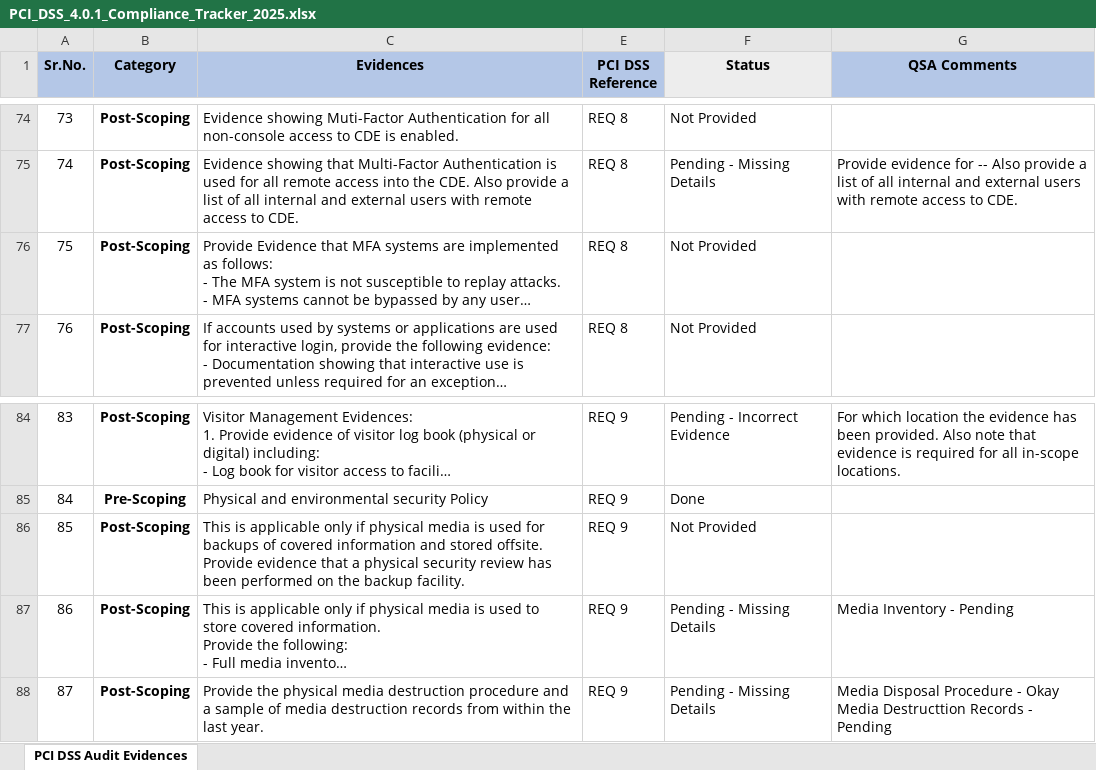
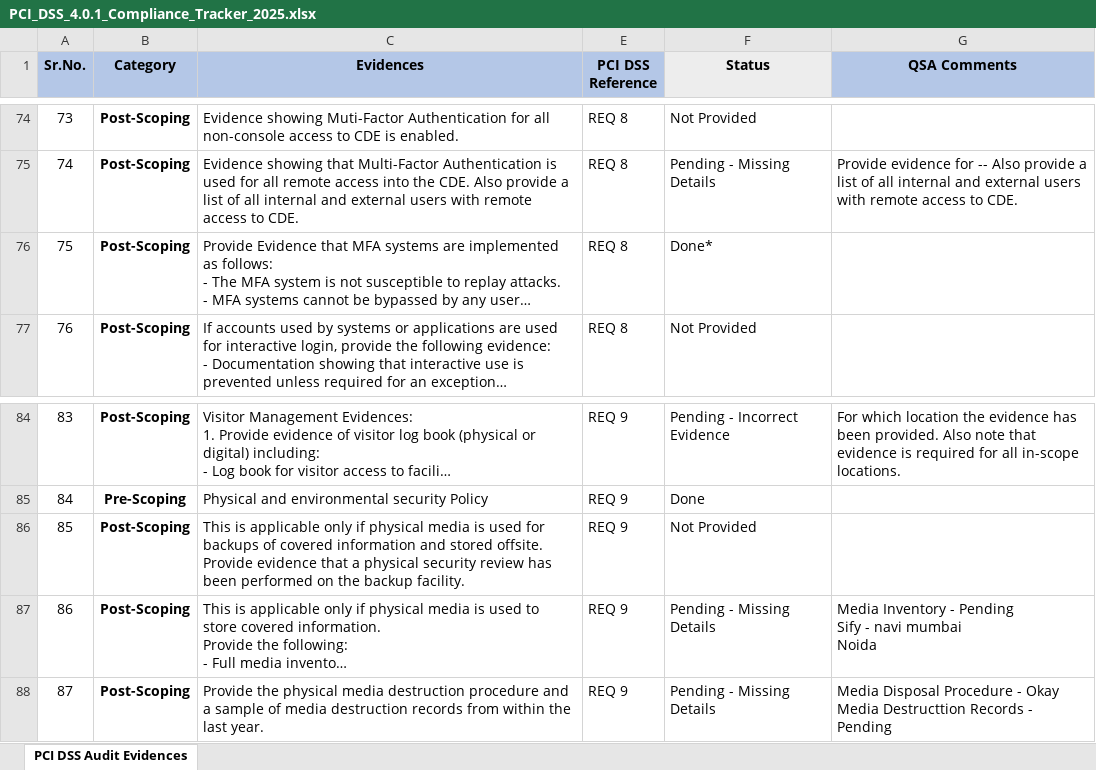
Before and after one commit to nairsatheesh06/pci-dss-dashboard, an Excel workbook: PCI_DSS_4.0.1_Compliance_Tracker_2025.xlsx, sheet PCI DSS Audit Evidences, drawn as a sheet; only a part is shown, gaps mark what is left out; long unchanged cells end in …; values as stored, in another font and other column widths than the file's, no borders; conditional formats not drawn; ↵ is a line break in a cell; the diff covers the shown part only; the diff names each change by its address in the sheet, - before the commit and + after, or states it on an @@ line.

```diff
--- a/PCI_DSS_4.0.1_Compliance_Tracker_2025.xlsx (sheet PCI DSS Audit Evidences)
+++ b/PCI_DSS_4.0.1_Compliance_Tracker_2025.xlsx (sheet PCI DSS Audit Evidences)
-F76 (Status): Not Provided
+F76 (Status): Done*
-G87 (QSA Comments): Media Inventory - Pending
+G87 (QSA Comments): Media Inventory - Pending ↵ Sify - navi mumbai ↵ Noida
```
Also changed, not shown: 12 edited cells elsewhere in this sheet.
